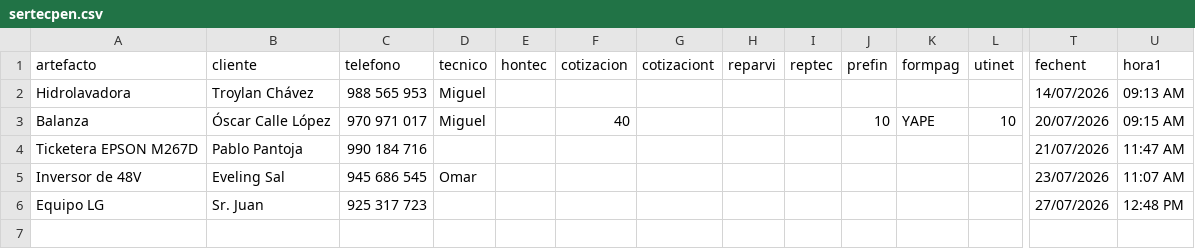
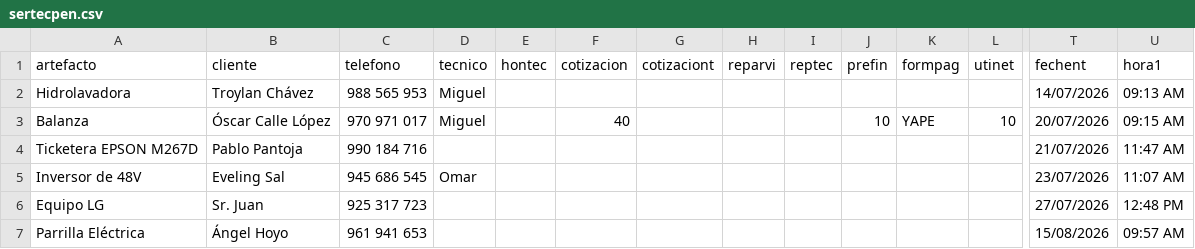
Before and after one commit to justintxu/repo, a CSV file: data/sertecpen.csv, drawn as a sheet; only a part is shown, gaps mark what is left out; rows hold the shown columns only; the diff names each change by its address in the sheet, - before the commit and + after, or states it on an @@ line.

Commit message:
Add service record

```diff
--- a/data/sertecpen.csv
+++ b/data/sertecpen.csv
+row 7: Parrilla Eléctrica | Ángel Hoyo | 961 941 653 |  |  |  |  |  |  |  |  |  | 15/08/2026 | 09:57 AM
```
